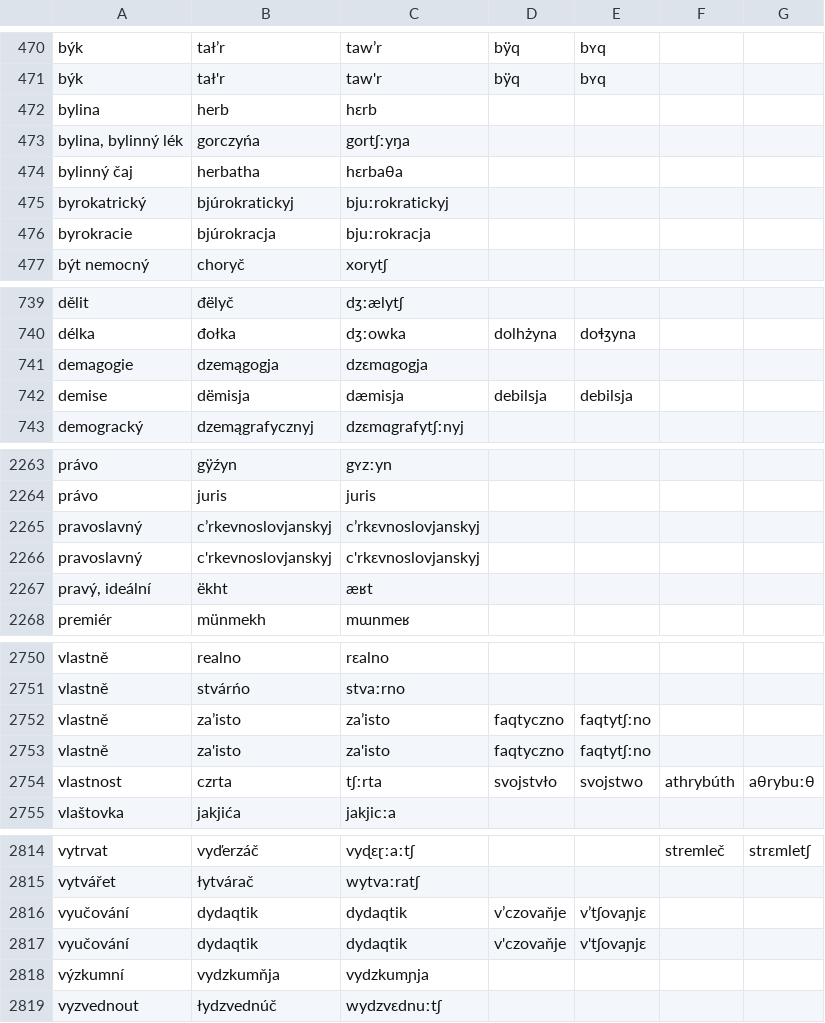
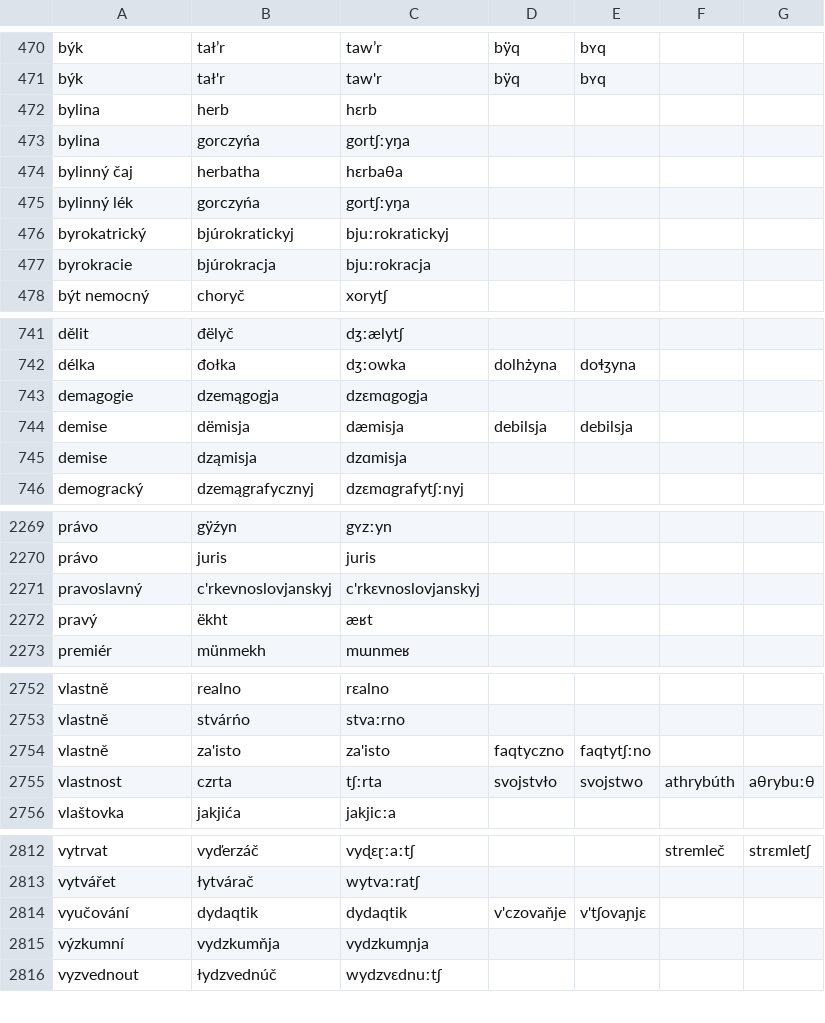
Before and after one commit to classroomtoilet/Budhotn, a CSV file: budhotn.csv, drawn as a sheet; only a part is shown, gaps mark what is left out; the diff covers the shown part only.

```diff
--- a/budhotn.csv
+++ b/budhotn.csv
@@ -472,4 +472,5 @@ býk	tał'r	taw'r	bÿq	bʏq
 bylina	herb	hɛrb
-bylina, bylinný lék	gorczyńa	gortʃːyŋa
+bylina	gorczyńa	gortʃːyŋa
 bylinný čaj	herbatha	hɛrbaθa
+bylinný lék	gorczyńa	gortʃːyŋa
 byrokatrický	bjúrokratickyj	bjuːrokratickyj
@@ -742,2 +744,3 @@ demagogie	dzemągogja	dzɛmɑgogja
 demise	dëmisja	dæmisja	debilsja	debilsja
+demise	dząmisja	dzɑmisja
 demogracký	dzemągrafycznyj	dzɛmɑgrafytʃːnyj
@@ -2264,5 +2270,4 @@ právo	gÿźyn	gʏzːyn
 právo	juris	juris
-pravoslavný	c’rkevnoslovjanskyj	c’rkɛvnoslovjanskyj
 pravoslavný	c'rkevnoslovjanskyj	c'rkɛvnoslovjanskyj
-pravý, ideální	ëkht	æʁt
+pravý	ëkht	æʁt
 premiér	münmekh	mɯnmeʁ
@@ -2751,3 +2753,2 @@ vlastně	realno	rɛalno
 vlastně	stvárńo	stvaːrno
-vlastně	za’isto	za’isto	faqtyczno	faqtytʃːno
 vlastně	za'isto	za'isto	faqtyczno	faqtytʃːno
@@ -2815,3 +2813,2 @@ vytrvat	vyďerzáč	vyɖɛɽːaːtʃ			stremleč	strɛmletʃ
 vytvářet	łytvárač	wytvaːratʃ
-vyučování	dydaqtik	dydaqtik	v’czovaňje	v’tʃovaɲjɛ
 vyučování	dydaqtik	dydaqtik	v'czovaňje	v'tʃovaɲjɛ
```
Also changed, not shown: 5 added rows, 8 removed rows and 5 edited cells elsewhere in this file.
